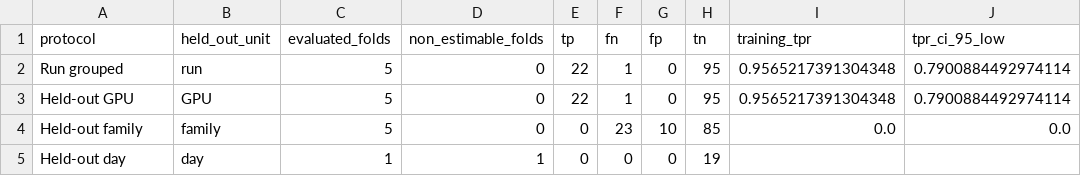
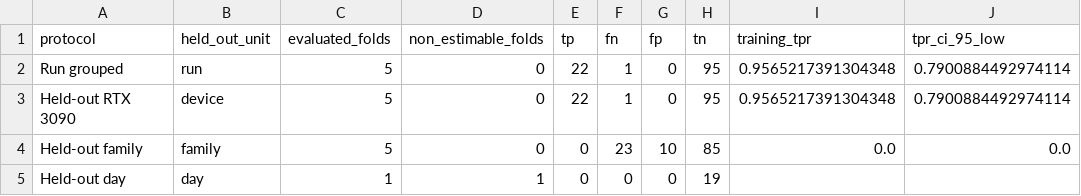
Before and after one commit to Tajdari-S/sensorguard, a CSV file: results/tables/generalization-audit.csv, drawn as a sheet; only a part is shown; the diff names each change by its address in the sheet, - before the commit and + after, or states it on an @@ line.

```diff
--- a/results/tables/generalization-audit.csv
+++ b/results/tables/generalization-audit.csv
-A3 (protocol): Held-out GPU
+A3 (protocol): Held-out RTX 3090
-B3 (held_out_unit): GPU
+B3 (held_out_unit): device
```
Also changed, not shown: remaining_tests/CHECKLIST.csv, 43 other files.
